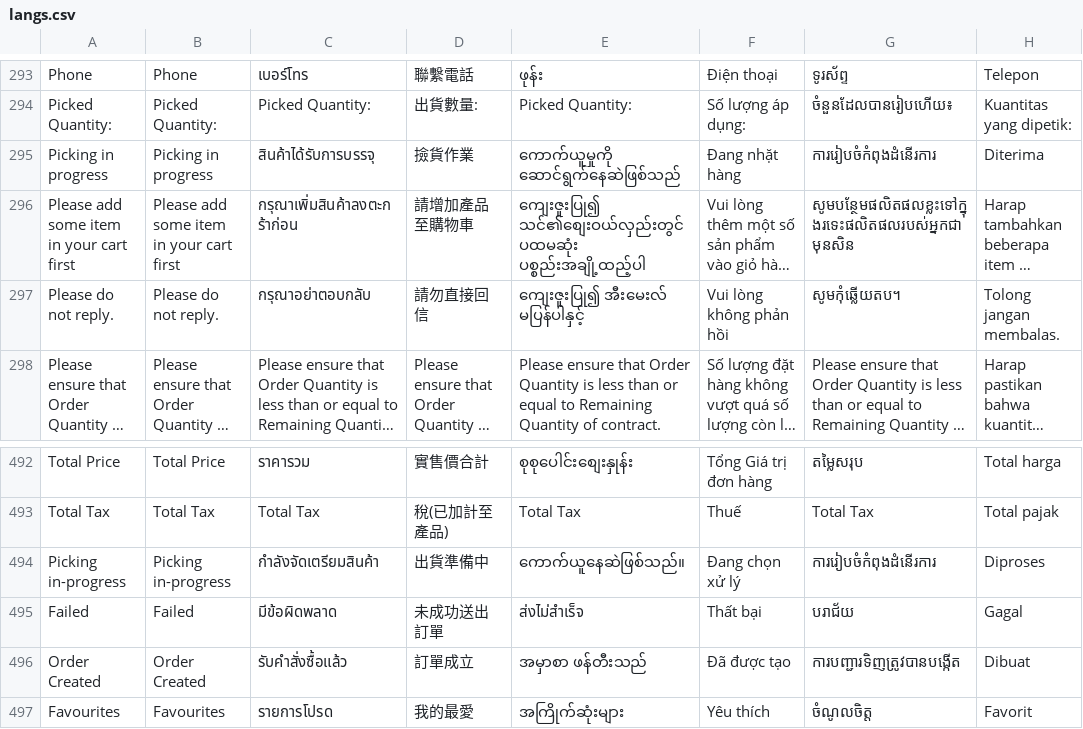
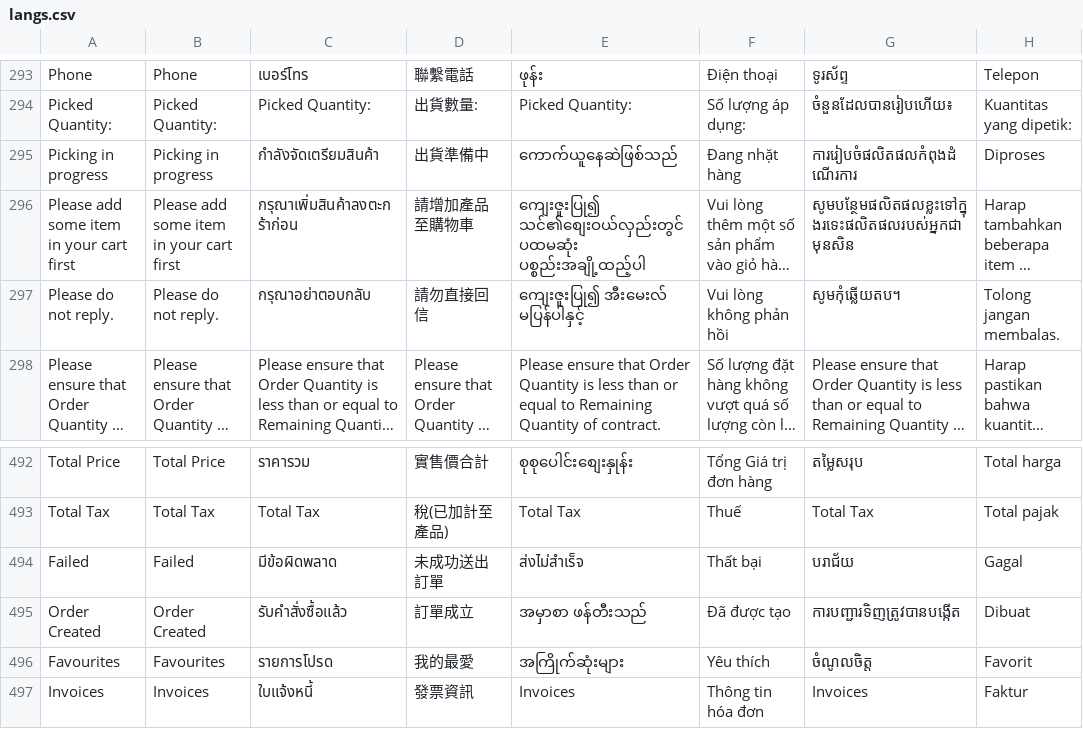
Before and after one commit to ramprasadbhagat/EZRX-, a CSV file: assets/langs/langs.csv, drawn as a sheet; only a part is shown, gaps mark what is left out; the shorter side is filled out with more unchanged rows; long unchanged cells end in …; the diff names each change by its address in the sheet, - before the commit and + after, or states it on an @@ line.

Commit message:
Merged PR 91141: Fix/EZRX-16192 Picking in progress status  filter is not giving expected result
### Jira ticket url
- https://zuelligpharma.atlassian.net/browse/EZRX-16192

### TDD PR url
- https://dev.azure.com/zuelligpharmadevops/eZRx%20Mobile/_git/eZRx%20Mobile/pullrequest/91140

### Root cause
- Picking in progress status  filter is not giving expected result

### Solution
- Order history Picking in progress status is incorrect it was "Picking in-progress" and correct "Picking in progress"

### Test account
- environment: UAT
- username: rootadmin
- salesOrg: 3070
- customer: 0071209217
- shipto: 0071209217
- material/setup: 23274499

### Output screenshot
- [EZRX-16192.mp4](https://dev.azure.com/zuelligpharmadevops/3368559d-402f-4ca8-a029-737bca870679/_apis/git/repositories/d10de74c-8ac2-4e8e-af4b-a023b6c9dee2/pullRequests/91141/attachments/EZRX-16192.mp4)

```diff
--- a/assets/langs/langs.csv
+++ b/assets/langs/langs.csv
-C295: สินค้าได้รับการบรรจุ
+C295: กำลังจัดเตรียมสินค้า
-D295: 撿貨作業
+D295: 出貨準備中
-E295: ကောက်ယူမှုကို ဆောင်ရွက်နေဆဲဖြစ်သည်
+E295: ကောက်ယူနေဆဲဖြစ်သည်
-G295: ការរៀបចំកំពុងដំនើរការ
+G295: ការរៀបចំផលិតផលកំពុងដំណើរការ
-H295: Diterima
+H295: Diproses
-row 494: Picking in-progress | Picking in-progress | กำลังจัดเตรียมสินค้า | 出貨準備中 | ကောက်ယူနေဆဲဖြစ်သည်။ | Đang chọn xử lý | ការរៀបចំកំពុងដំនើរការ | Diproses
```
Also changed, not shown: 4 other files.
